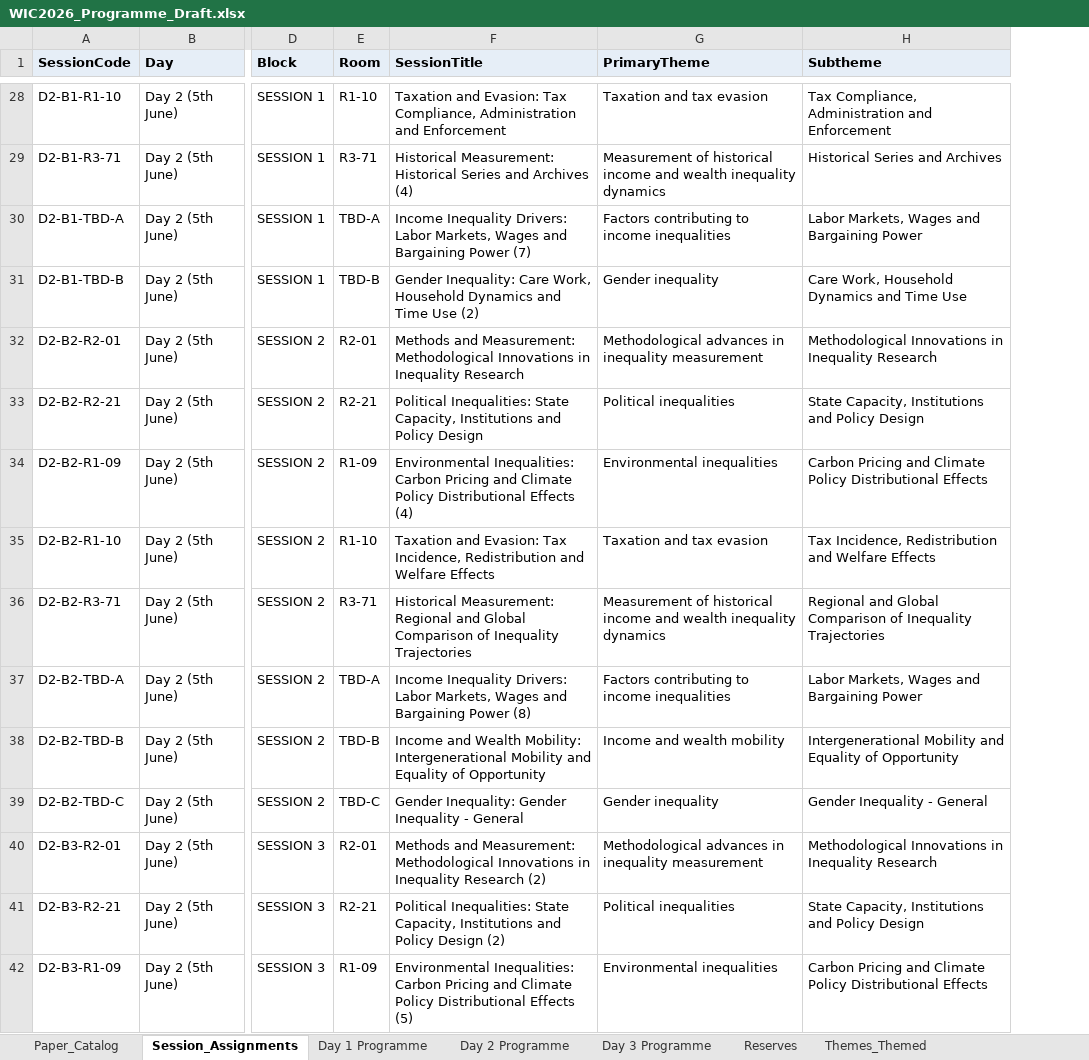
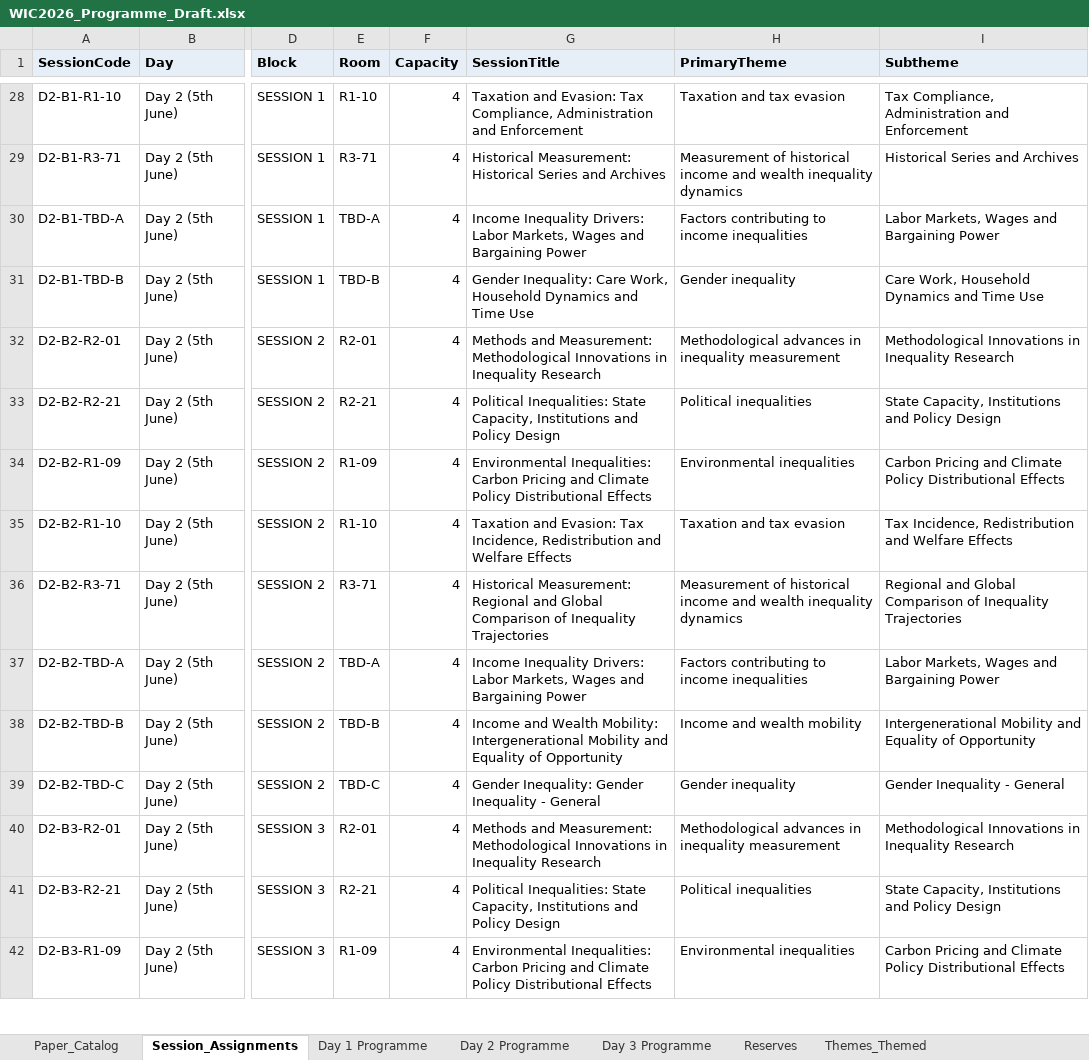
Before and after one commit to ignacio-flores/conference-studio, an Excel workbook: exports/WIC2026_Programme_Draft.xlsx, sheet Session_Assignments, drawn as a sheet; only a part is shown, gaps mark what is left out; values as stored, in another font and other column widths than the file's, no borders; addresses are those after the commit; the diff covers the shown part only; the diff names each change by its address in the sheet, - before the commit and + after, or states it on an @@ line.

```diff
--- a/exports/WIC2026_Programme_Draft.xlsx (sheet Session_Assignments)
+++ b/exports/WIC2026_Programme_Draft.xlsx (sheet Session_Assignments)
+column F (Capacity), rows 28-42: all 4
-G29 (SessionTitle): …and Archives (4)
+G29 (SessionTitle): …and Archives
-G30 (SessionTitle): …Bargaining Power (7)
+G30 (SessionTitle): …Bargaining Power
-G31 (SessionTitle): …Time Use (2)
+G31 (SessionTitle): …Time Use
-G34 (SessionTitle): …Distributional Effects (4)
+G34 (SessionTitle): …Distributional Effects
-G37 (SessionTitle): …Bargaining Power (8)
+G37 (SessionTitle): …Bargaining Power
-G40 (SessionTitle): …Inequality Research (2)
+G40 (SessionTitle): …Inequality Research
-G41 (SessionTitle): …Policy Design (2)
+G41 (SessionTitle): …Policy Design
-G42 (SessionTitle): …Distributional Effects (5)
+G42 (SessionTitle): …Distributional Effects
```
Also changed, not shown: 32 edited cells elsewhere in this sheet, sheet Paper_Catalog, sheet Day 2 Programme, sheet Day 3 Programme, sheet Day 1 Programme, sheet Reserves, exports/WIC2026_Programme_Publish.xlsx, 24 other files.
